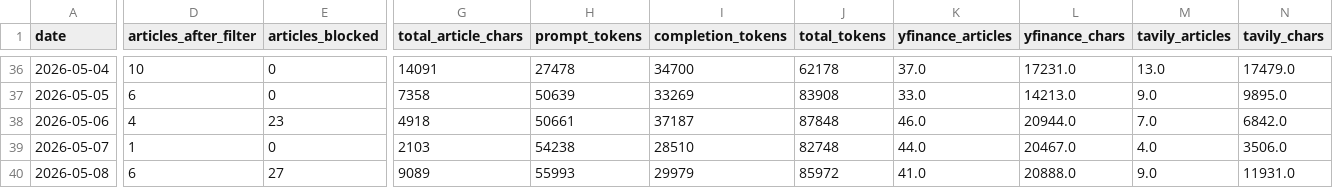
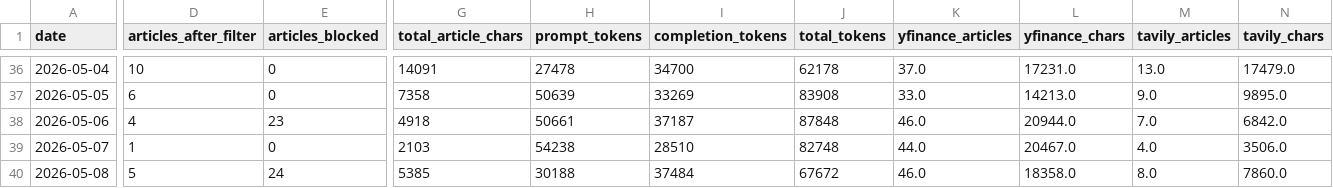
Before and after one commit to marcuslai1/market-dashboard, a CSV file: data/pipeline_stats.csv, drawn as a sheet; only a part is shown, gaps mark what is left out; the diff covers the shown part only; the diff names each change by its address in the sheet, - before the commit and + after, or states it on an @@ line.

```diff
--- a/data/pipeline_stats.csv
+++ b/data/pipeline_stats.csv
-D40 (articles_after_filter): 6
+D40 (articles_after_filter): 5
-E40 (articles_blocked): 27
+E40 (articles_blocked): 24
-G40 (total_article_chars): 9089
+G40 (total_article_chars): 5385
-H40 (prompt_tokens): 55993
+H40 (prompt_tokens): 30188
-I40 (completion_tokens): 29979
+I40 (completion_tokens): 37484
-J40 (total_tokens): 85972
+J40 (total_tokens): 67672
-K40 (yfinance_articles): 41.0
+K40 (yfinance_articles): 46.0
-L40 (yfinance_chars): 20888.0
+L40 (yfinance_chars): 18358.0
-M40 (tavily_articles): 9.0
+M40 (tavily_articles): 8.0
-N40 (tavily_chars): 11931.0
+N40 (tavily_chars): 7860.0
```
Also changed, not shown: 8 edited cells elsewhere in this file, data/claude_analysis.csv, data/market_data.csv, 3 other files.
